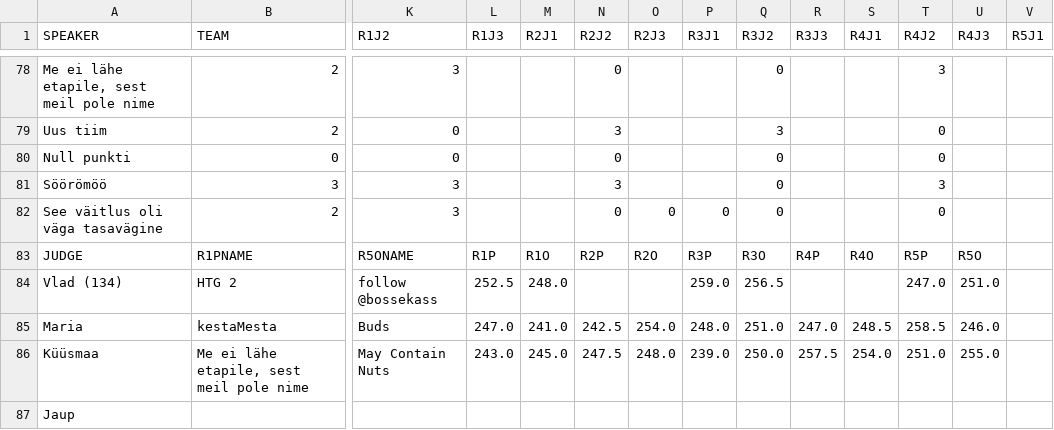
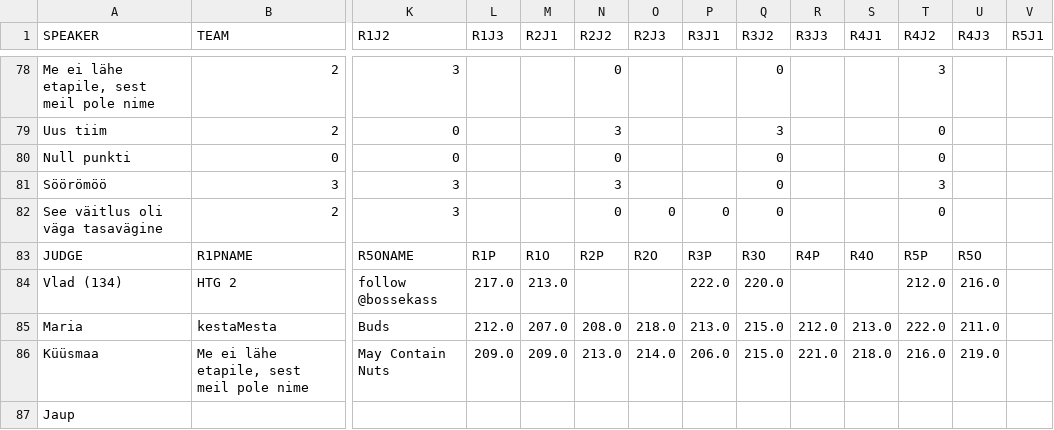
Before and after one commit to carlmartinkeerberg/KKEMV-stat, a CSV file: IIetapp.csv, drawn as a sheet; only a part is shown, gaps mark what is left out; the diff covers the shown part only; the diff names each change by its address in the sheet, - before the commit and + after, or states it on an @@ line.

```diff
--- a/IIetapp.csv
+++ b/IIetapp.csv
-L84 (R1J3): 252.5
+L84 (R1J3): 217.0
-M84 (R2J1): 248.0
+M84 (R2J1): 213.0
-P84 (R3J1): 259.0
+P84 (R3J1): 222.0
-Q84 (R3J2): 256.5
+Q84 (R3J2): 220.0
-T84 (R4J2): 247.0
+T84 (R4J2): 212.0
-U84 (R4J3): 251.0
+U84 (R4J3): 216.0
-L85 (R1J3): 247.0
+L85 (R1J3): 212.0
-M85 (R2J1): 241.0
+M85 (R2J1): 207.0
-N85 (R2J2): 242.5
+N85 (R2J2): 208.0
-O85 (R2J3): 254.0
+O85 (R2J3): 218.0
-P85 (R3J1): 248.0
+P85 (R3J1): 213.0
-Q85 (R3J2): 251.0
+Q85 (R3J2): 215.0
-R85 (R3J3): 247.0
+R85 (R3J3): 212.0
-S85 (R4J1): 248.5
+S85 (R4J1): 213.0
-T85 (R4J2): 258.5
+T85 (R4J2): 222.0
-U85 (R4J3): 246.0
+U85 (R4J3): 211.0
-L86 (R1J3): 243.0
+L86 (R1J3): 209.0
-M86 (R2J1): 245.0
+M86 (R2J1): 209.0
-N86 (R2J2): 247.5
+N86 (R2J2): 213.0
-O86 (R2J3): 248.0
+O86 (R2J3): 214.0
-P86 (R3J1): 239.0
+P86 (R3J1): 206.0
-Q86 (R3J2): 250.0
+Q86 (R3J2): 215.0
-R86 (R3J3): 257.5
+R86 (R3J3): 221.0
-S86 (R4J1): 254.0
+S86 (R4J1): 218.0
-T86 (R4J2): 251.0
+T86 (R4J2): 216.0
-U86 (R4J3): 255.0
+U86 (R4J3): 219.0
```
Also changed, not shown: 112 edited cells elsewhere in this file, 1 other file.
